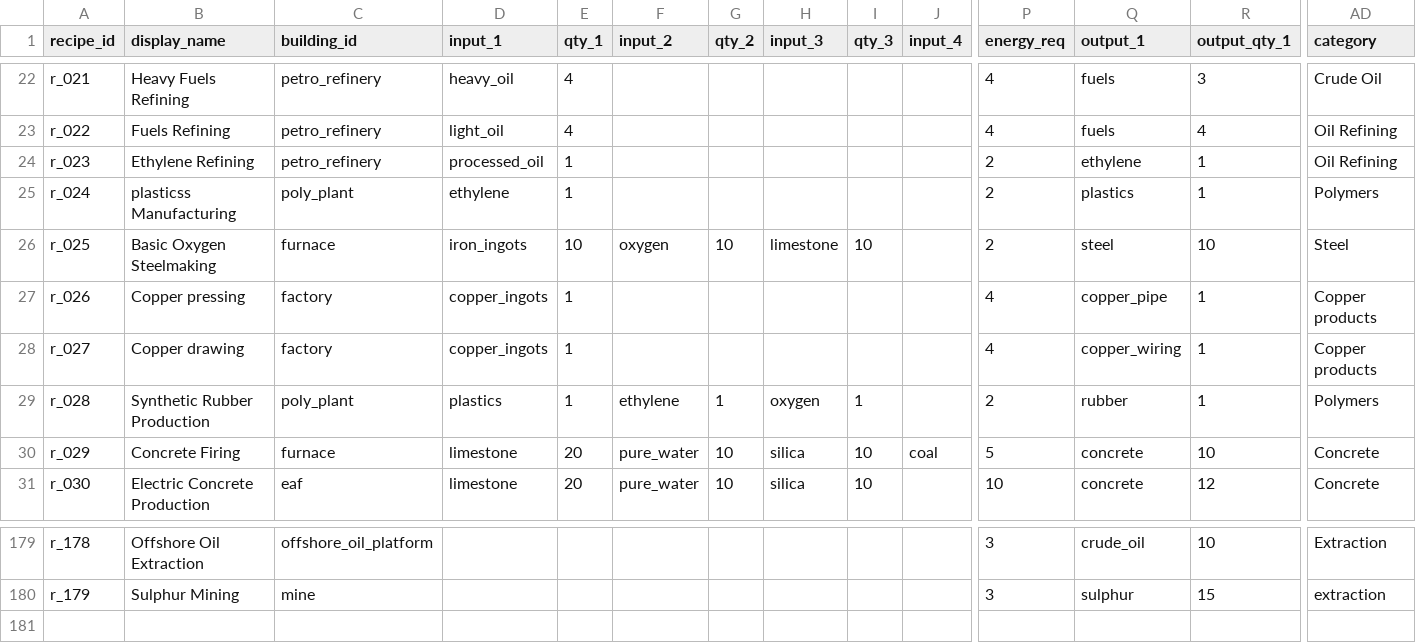
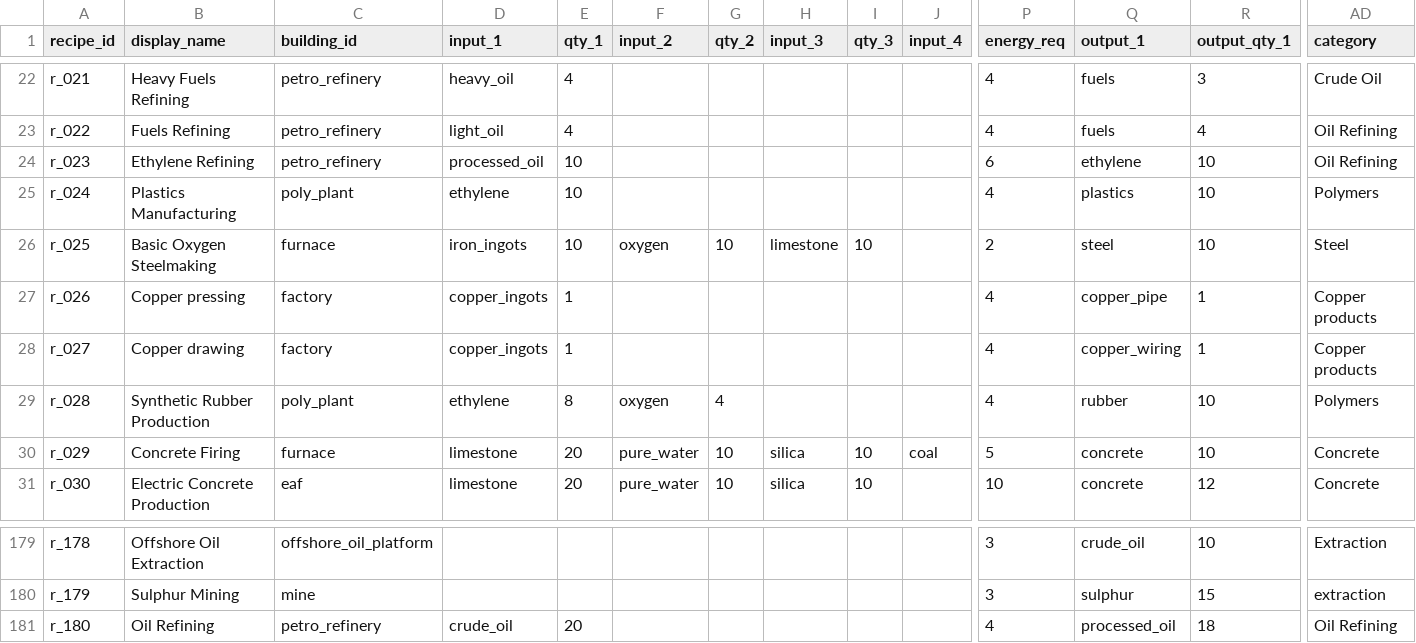
Before and after one commit to LongPigBlankets/price-of-everything, a CSV file: price-of-everything-0.1/data/recipes_all.csv, drawn as a sheet; only a part is shown, gaps mark what is left out; rows hold the shown columns only; the diff names each change by its address in the sheet, - before the commit and + after, or states it on an @@ line.

```diff
--- a/price-of-everything-0.1/data/recipes_all.csv
+++ b/price-of-everything-0.1/data/recipes_all.csv
-E24:E25 (qty_1): 1
+E24:E25 (qty_1): 10
-P24 (energy_req): 2
+P24 (energy_req): 6
-R24:R25 (output_qty_1): 1
+R24:R25 (output_qty_1): 10
-B25 (display_name): plasticss Manufacturing
+B25 (display_name): Plastics Manufacturing
-P25 (energy_req): 2
+P25 (energy_req): 4
-D29 (input_1): plastics
+D29 (input_1): ethylene
-E29 (qty_1): 1
+E29 (qty_1): 8
-F29 (input_2): ethylene
+F29 (input_2): oxygen
-G29 (qty_2): 1
+G29 (qty_2): 4
-H29 (input_3): oxygen
+H29 (input_3): (empty)
-I29 (qty_3): 1
+I29 (qty_3): (empty)
-P29 (energy_req): 2
+P29 (energy_req): 4
-R29 (output_qty_1): 1
+R29 (output_qty_1): 10
+row 181: r_180 | Oil Refining | petro_refinery | crude_oil | 20 |  |  |  |  |  | 4 | processed_oil | 18 | Oil Refining
```
Also changed, not shown: price-of-everything-0.1/data/Goods - goodsMVP.csv, 1 other file.
